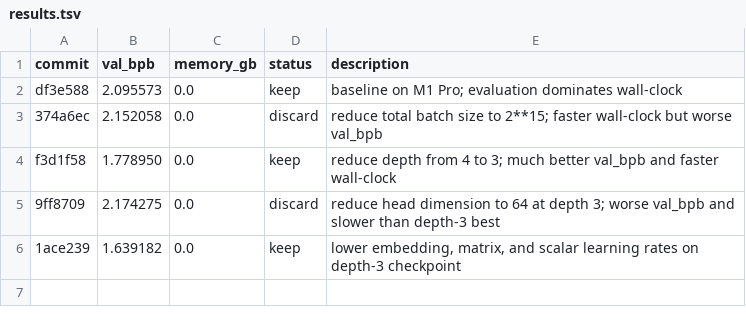
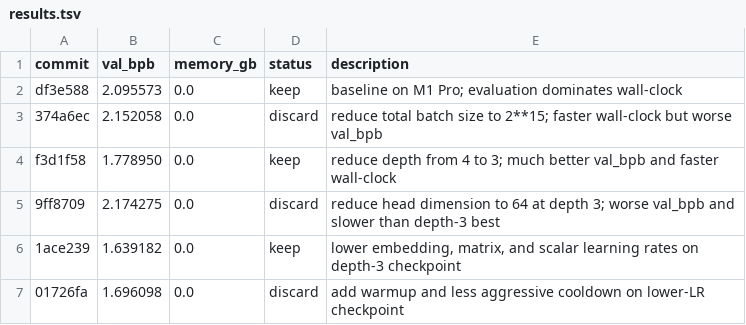
Before and after one commit to dicefuji/autoresearch-macos, a TSV file: results.tsv, drawn as a sheet.

Commit message:
Discard schedule tuning experiment

```diff
--- a/results.tsv
+++ b/results.tsv
@@ -6 +6,2 @@ f3d1f58	1.778950	0.0	keep	reduce depth from 4 to 3; much better val_bpb and fast
 1ace239	1.639182	0.0	keep	lower embedding, matrix, and scalar learning rates on depth-3 checkpoint
+01726fa	1.696098	0.0	discard	add warmup and less aggressive cooldown on lower-LR checkpoint
```
Also changed, not shown: 3 other files.
